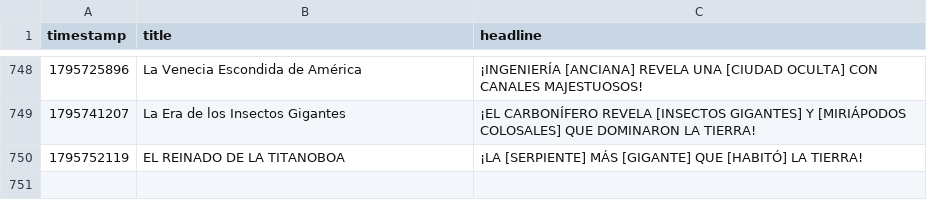
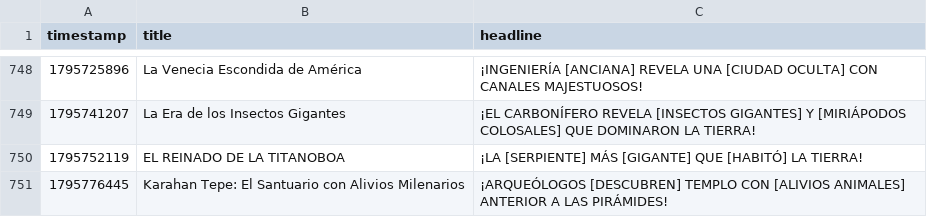
Before and after one commit to danielbenavides2001-blip/AI-Content-Automation-Engine, a CSV file: flows/curiosity_image_generator/curiosity_history.csv, drawn as a sheet; only a part is shown, gaps mark what is left out.

```diff
--- a/flows/curiosity_image_generator/curiosity_history.csv
+++ b/flows/curiosity_image_generator/curiosity_history.csv
@@ -750 +750,2 @@ timestamp,title,headline
 1795752119,EL REINADO DE LA TITANOBOA,¡LA [SERPIENTE] MÁS [GIGANTE] QUE [HABITÓ] LA TIERRA!
+1795776445,Karahan Tepe: El Santuario con Alivios Milenarios,¡ARQUEÓLOGOS [DESCUBREN] TEMPLO CON [ALIVIOS ANIMALES] ANTERIOR A LAS PIRÁMIDES!
```
